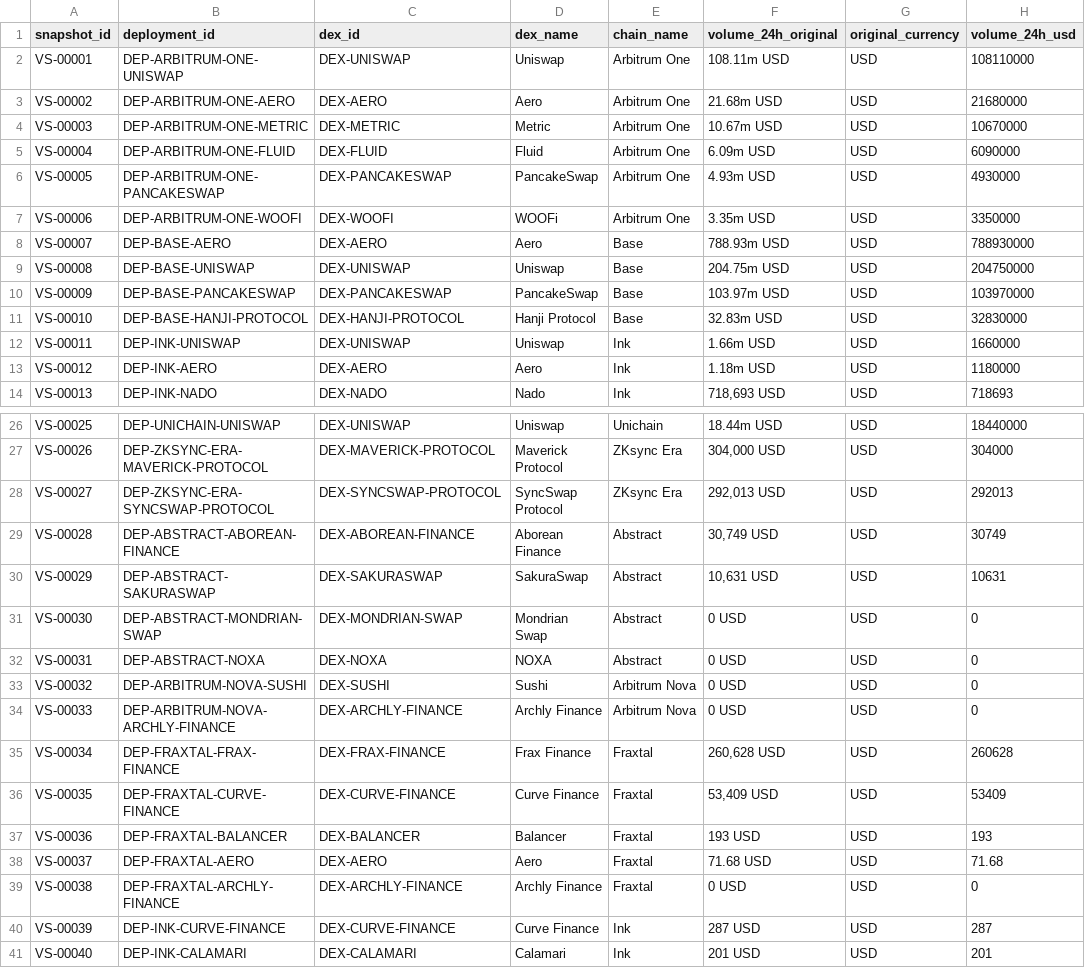
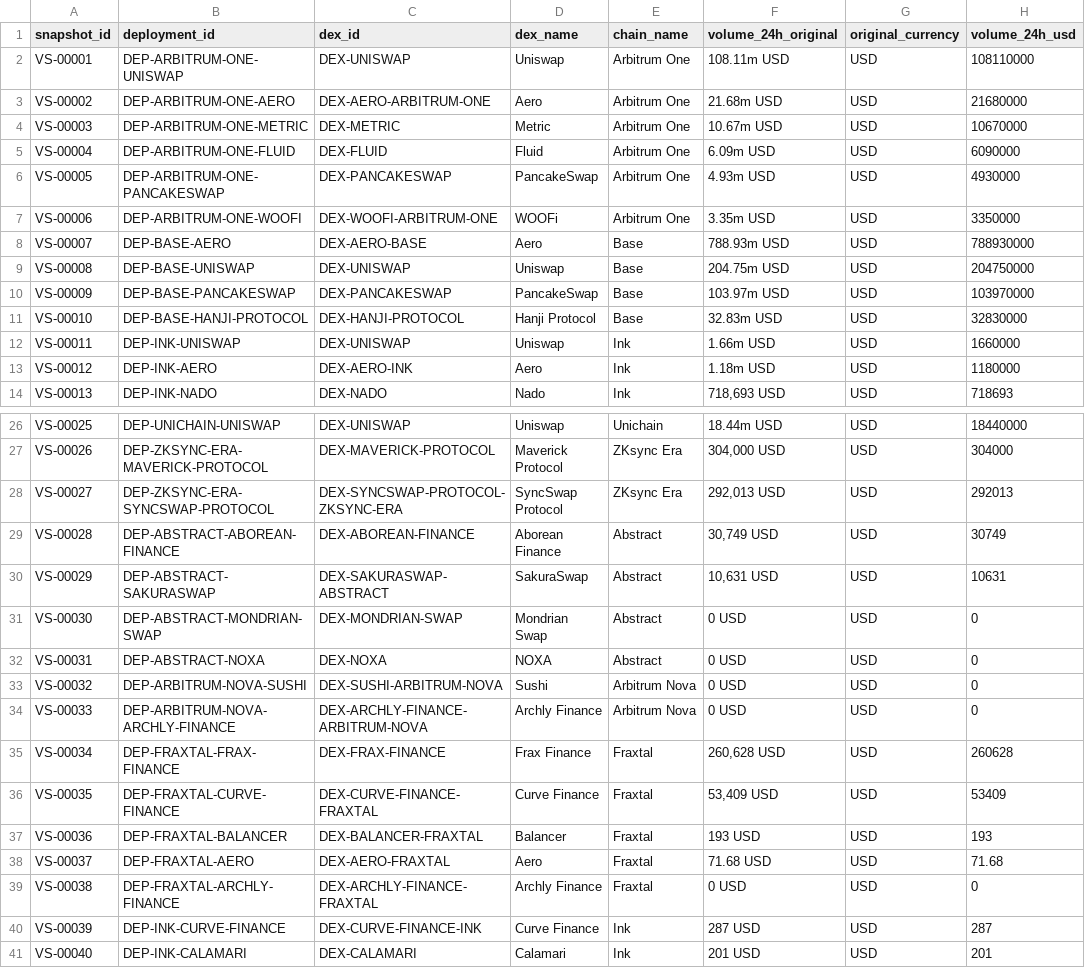
Before and after one commit to elvito2808/crypto-dex-database, a CSV file: data/06_dex_volume_snapshots.csv, drawn as a sheet; only a part is shown, gaps mark what is left out; the diff covers the shown part only; the diff names each change by its address in the sheet, - before the commit and + after, or states it on an @@ line.

```diff
--- a/data/06_dex_volume_snapshots.csv
+++ b/data/06_dex_volume_snapshots.csv
-C3 (dex_id): DEX-AERO
+C3 (dex_id): DEX-AERO-ARBITRUM-ONE
-C7 (dex_id): DEX-WOOFI
+C7 (dex_id): DEX-WOOFI-ARBITRUM-ONE
-C8 (dex_id): DEX-AERO
+C8 (dex_id): DEX-AERO-BASE
-C13 (dex_id): DEX-AERO
+C13 (dex_id): DEX-AERO-INK
-C28 (dex_id): DEX-SYNCSWAP-PROTOCOL
+C28 (dex_id): DEX-SYNCSWAP-PROTOCOL-ZKSYNC-ERA
-C30 (dex_id): DEX-SAKURASWAP
+C30 (dex_id): DEX-SAKURASWAP-ABSTRACT
-C33 (dex_id): DEX-SUSHI
+C33 (dex_id): DEX-SUSHI-ARBITRUM-NOVA
-C34 (dex_id): DEX-ARCHLY-FINANCE
+C34 (dex_id): DEX-ARCHLY-FINANCE-ARBITRUM-NOVA
-C36 (dex_id): DEX-CURVE-FINANCE
+C36 (dex_id): DEX-CURVE-FINANCE-FRAXTAL
-C37 (dex_id): DEX-BALANCER
+C37 (dex_id): DEX-BALANCER-FRAXTAL
-C38 (dex_id): DEX-AERO
+C38 (dex_id): DEX-AERO-FRAXTAL
-C39 (dex_id): DEX-ARCHLY-FINANCE
+C39 (dex_id): DEX-ARCHLY-FINANCE-FRAXTAL
-C40 (dex_id): DEX-CURVE-FINANCE
+C40 (dex_id): DEX-CURVE-FINANCE-INK
```
Also changed, not shown: 13 edited cells elsewhere in this file, data/04_dex_registry.csv, data/05_dex_deployments.csv, 6 other files.
